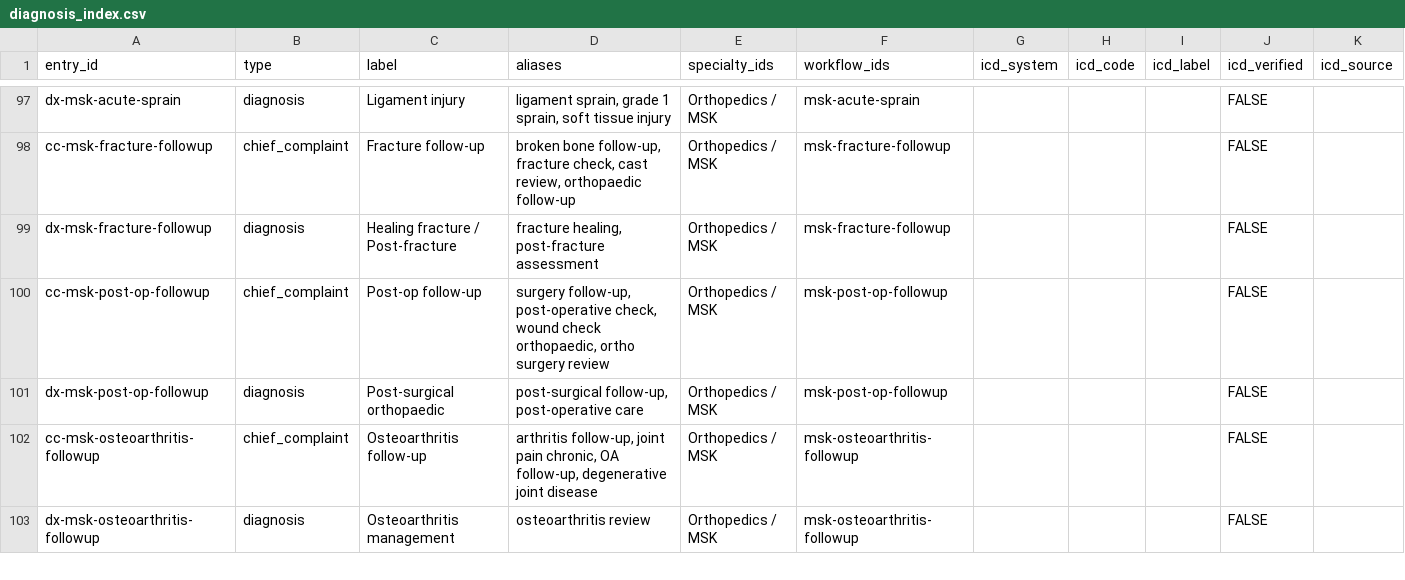
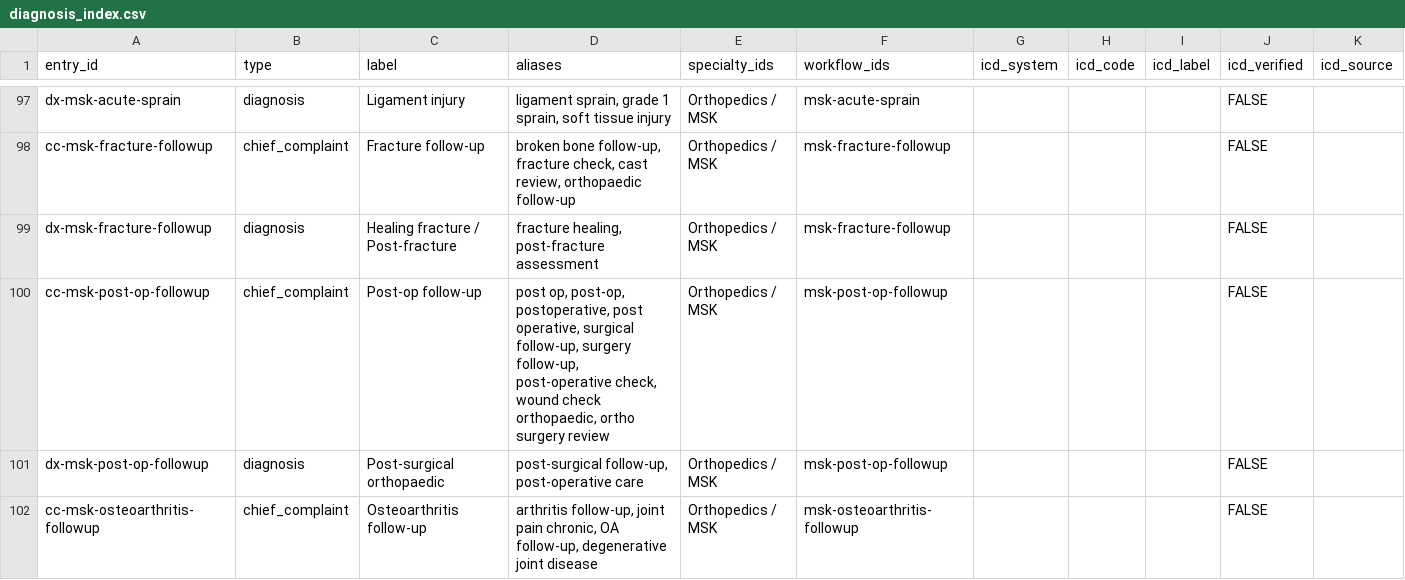
Before and after one commit to hosxam/najm-ai-clinicnote, a CSV file: data_csv_working/diagnosis_index.csv, drawn as a sheet; only a part is shown, gaps mark what is left out; the shorter side is filled out with more unchanged rows.

```diff
--- a/data_csv_working/diagnosis_index.csv
+++ b/data_csv_working/diagnosis_index.csv
@@ -99,3 +99,3 @@ cc-msk-fracture-followup,chief_complaint,Fracture follow-up,"broken bone follow-
 dx-msk-fracture-followup,diagnosis,Healing fracture / Post-fracture,"fracture healing, post-fracture assessment",Orthopedics / MSK,msk-fracture-followup,,,,FALSE,
-cc-msk-post-op-followup,chief_complaint,Post-op follow-up,"surgery follow-up, post-operative check, wound check orthopaedic, ortho surgery review",Orthopedics / MSK,msk-post-op-followup,,,,FALSE,
+cc-msk-post-op-followup,chief_complaint,Post-op follow-up,"post op, post-op, postoperative, post operative, surgical follow-up, surgery follow-up, post-operative check, wound check orthopaedic, ortho surgery review",Orthopedics / MSK,msk-post-op-followup,,,,FALSE,
 dx-msk-post-op-followup,diagnosis,Post-surgical orthopaedic,"post-surgical follow-up, post-operative care",Orthopedics / MSK,msk-post-op-followup,,,,FALSE,
```
Also changed, not shown: 5 other files.
